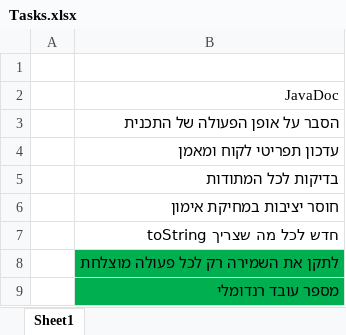
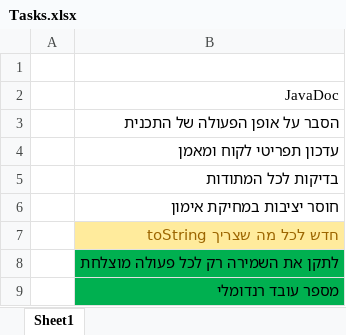
Before and after one commit to nisanb/virutalshape, an Excel workbook: Tasks.xlsx, sheet Sheet1, drawn as a sheet; values as stored, in another font and other column widths than the file's, no borders; the diff names each change by its address in the sheet, - before the commit and + after, or states it on an @@ line.

Commit message:
Working on toString

```diff
--- a/Tasks.xlsx (sheet Sheet1)
+++ b/Tasks.xlsx (sheet Sheet1)
@@ B7 fill: none → #FFEB9C, text colour: black → #9C6500 @@
```
